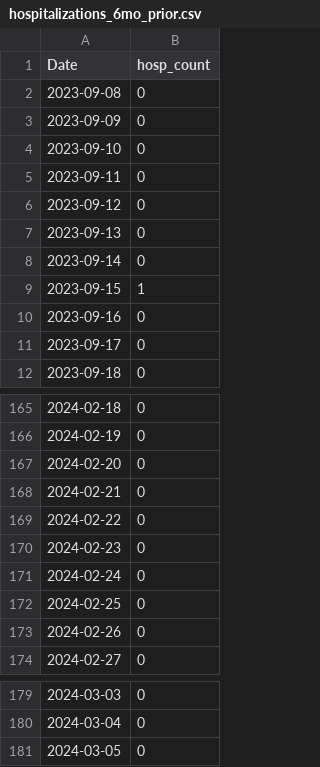
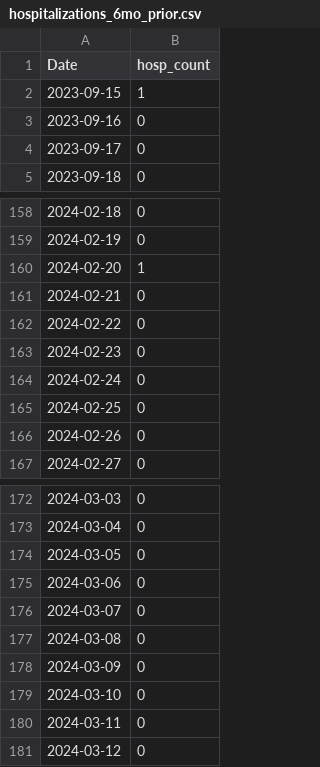
Before and after one commit to h-hedman/scph, a CSV file: covid-19/output-data/hospitalizations_6mo_prior.csv, drawn as a sheet; only a part is shown, gaps mark what is left out.

```diff
--- a/covid-19/output-data/hospitalizations_6mo_prior.csv
+++ b/covid-19/output-data/hospitalizations_6mo_prior.csv
@@ -1,9 +1,2 @@
 "Date","hosp_count"
-2023-09-08,0
-2023-09-09,0
-2023-09-10,0
-2023-09-11,0
-2023-09-12,0
-2023-09-13,0
-2023-09-14,0
 2023-09-15,1
@@ -166,3 +159,3 @@
 2024-02-19,0
-2024-02-20,0
+2024-02-20,1
 2024-02-21,0
@@ -181 +174,8 @@
 2024-03-05,0
+2024-03-06,0
+2024-03-07,0
+2024-03-08,0
+2024-03-09,0
+2024-03-10,0
+2024-03-11,0
+2024-03-12,0
```
Also changed, not shown: covid-19/output-data/count_table_esp.csv, covid-19/output-data/pon_incidence_8wk_eng.csv, 4 other files.
